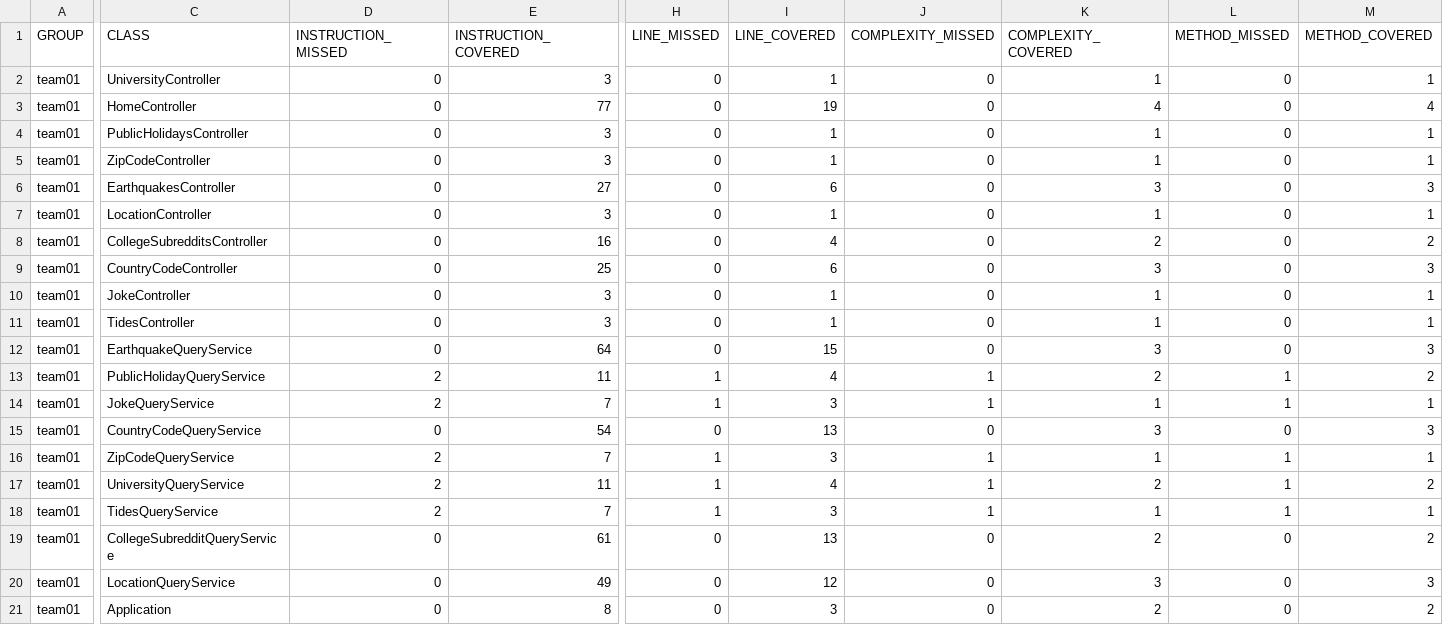
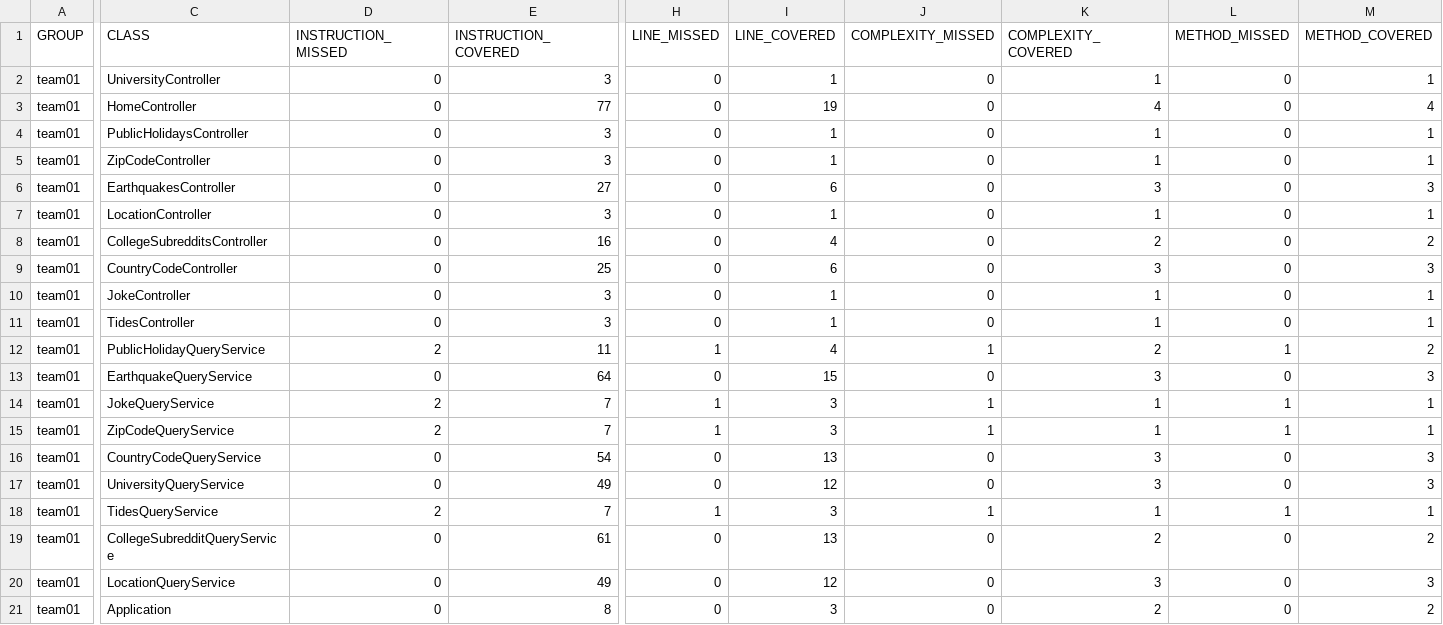
Before and after one commit to ucsb-cs156-s24/team01-s24-4pm-2, a CSV file: jacoco/jacoco.csv, drawn as a sheet; only a part is shown, gaps mark what is left out; the diff names each change by its address in the sheet, - before the commit and + after, or states it on an @@ line.

Commit message:
Deploying to gh-pages from @ ucsb-cs156-s24/team01-s24-4pm-2@954371b97e0bcb16e16d7dddc4c4465eede27804 🚀

```diff
--- a/jacoco/jacoco.csv
+++ b/jacoco/jacoco.csv
@@ row 13 moved to row 12: team01 @@
@@ row 16 moved to row 15: team01 @@
-D17 (INSTRUCTION_MISSED): 2
+D17 (INSTRUCTION_MISSED): 0
-E17 (INSTRUCTION_COVERED): 11
+E17 (INSTRUCTION_COVERED): 49
-H17 (LINE_MISSED): 1
+H17 (LINE_MISSED): 0
-I17 (LINE_COVERED): 4
+I17 (LINE_COVERED): 12
-J17 (COMPLEXITY_MISSED): 1
+J17 (COMPLEXITY_MISSED): 0
-K17 (COMPLEXITY_COVERED): 2
+K17 (COMPLEXITY_COVERED): 3
-L17 (METHOD_MISSED): 1
+L17 (METHOD_MISSED): 0
-M17 (METHOD_COVERED): 2
+M17 (METHOD_COVERED): 3
```
Also changed, not shown: 8 other files.
